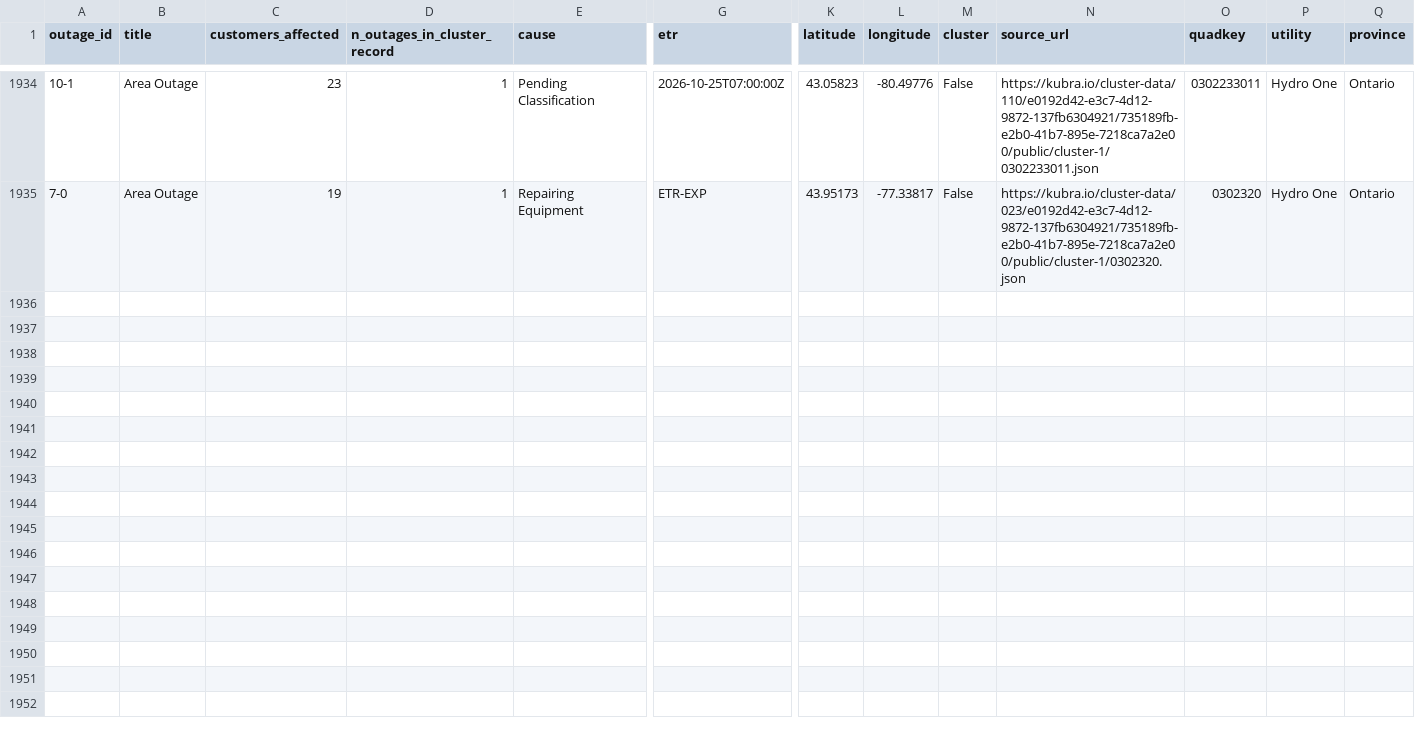
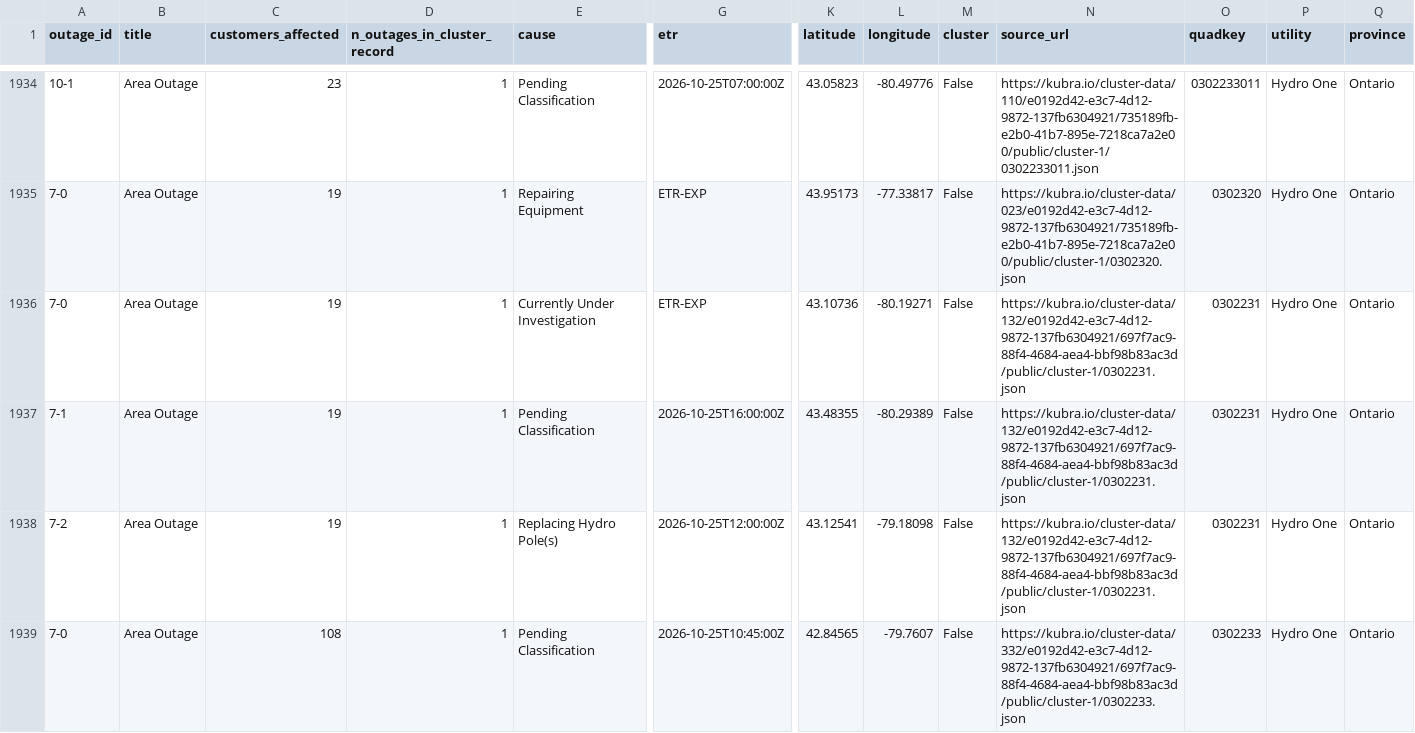
Before and after one commit to Nyu13/bc-hydro-vegetation-risk-demo-public, a CSV file: data/archives/hydro_one_outages/outages_history.csv, drawn as a sheet; only a part is shown, gaps mark what is left out; rows hold the shown columns only; the diff covers the shown part only; the diff names each change by its address in the sheet, - before the commit and + after, or states it on an @@ line.

```diff
--- a/data/archives/hydro_one_outages/outages_history.csv
+++ b/data/archives/hydro_one_outages/outages_history.csv
+row 1936: 7-0 | Area Outage | 19 | 1 | Currently Under Investigation | ETR-EXP | 43.10736 | -80.19271 | False | https://kubra.io/cluster-data/132/e0192d42-e3c7-4d12-9872-137fb6304921/697f7ac9-88f4-4684-aea4-bbf98b83ac3d/public/cluster-1/0302231.json | 0302231 | Hydro One | Ontario
+row 1937: 7-1 | Area Outage | 19 | 1 | Pending Classification | 2026-10-25T16:00:00Z | 43.48355 | -80.29389 | False | https://kubra.io/cluster-data/132/e0192d42-e3c7-4d12-9872-137fb6304921/697f7ac9-88f4-4684-aea4-bbf98b83ac3d/public/cluster-1/0302231.json | 0302231 | Hydro One | Ontario
+row 1938: 7-2 | Area Outage | 19 | 1 | Replacing Hydro Pole(s) | 2026-10-25T12:00:00Z | 43.12541 | -79.18098 | False | https://kubra.io/cluster-data/132/e0192d42-e3c7-4d12-9872-137fb6304921/697f7ac9-88f4-4684-aea4-bbf98b83ac3d/public/cluster-1/0302231.json | 0302231 | Hydro One | Ontario
+row 1939: 7-0 | Area Outage | 108 | 1 | Pending Classification | 2026-10-25T10:45:00Z | 42.84565 | -79.7607 | False | https://kubra.io/cluster-data/332/e0192d42-e3c7-4d12-9872-137fb6304921/697f7ac9-88f4-4684-aea4-bbf98b83ac3d/public/cluster-1/0302233.json | 0302233 | Hydro One | Ontario
```
Also changed, not shown: 3 added rows elsewhere in this file, data/archives/hydro_one_outages/archive_index.csv, data/archives/hydro_one_outages/latest/outages.csv, 7 other files.
